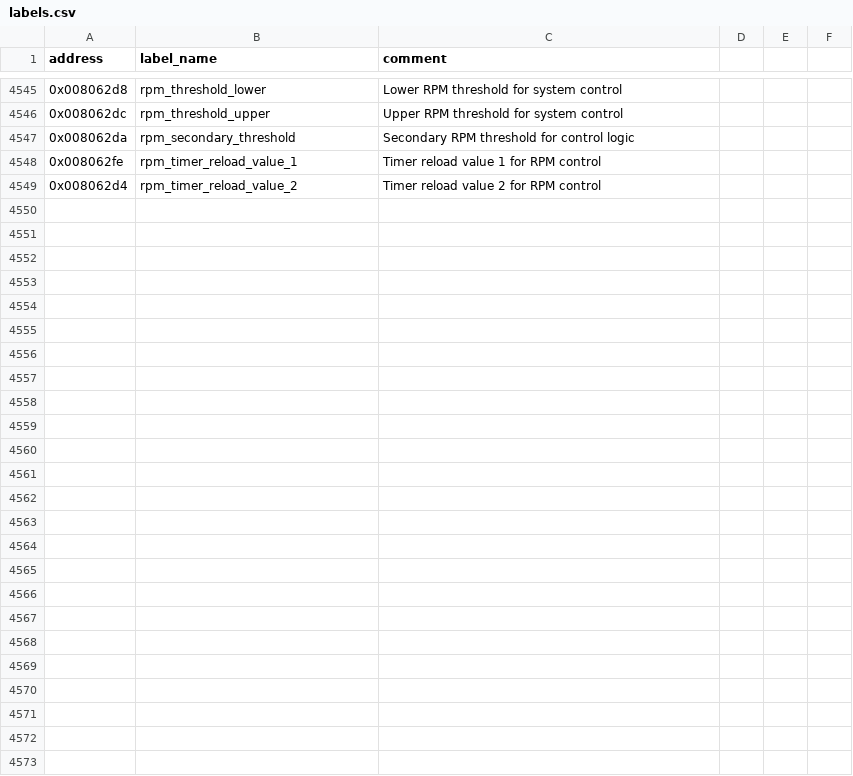
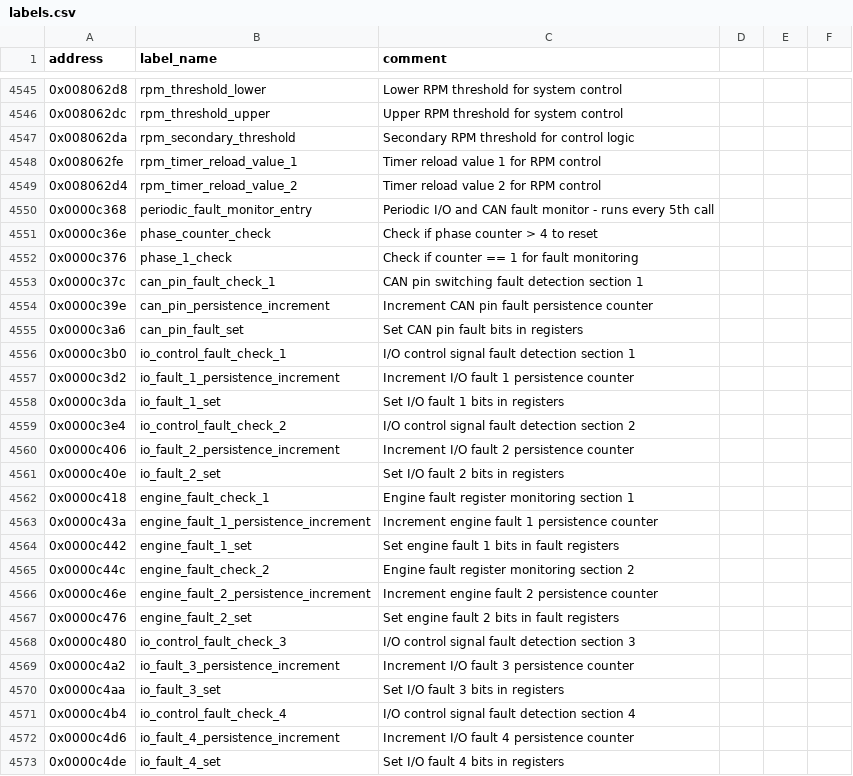
Before and after one commit to jlaustill/J90280.05.analysis, a CSV file: ghidra/CM550.rep/labels.csv, drawn as a sheet; only a part is shown, gaps mark what is left out; the diff names each change by its address in the sheet, - before the commit and + after, or states it on an @@ line.

```diff
--- a/ghidra/CM550.rep/labels.csv
+++ b/ghidra/CM550.rep/labels.csv
+row 4550: 0x0000c368 | periodic_fault_monitor_entry | Periodic I/O and CAN fault monitor - runs every 5th call
+row 4551: 0x0000c36e | phase_counter_check | Check if phase counter > 4 to reset
+row 4552: 0x0000c376 | phase_1_check | Check if counter == 1 for fault monitoring
+row 4553: 0x0000c37c | can_pin_fault_check_1 | CAN pin switching fault detection section 1
+row 4554: 0x0000c39e | can_pin_persistence_increment | Increment CAN pin fault persistence counter
+row 4555: 0x0000c3a6 | can_pin_fault_set | Set CAN pin fault bits in registers
+row 4556: 0x0000c3b0 | io_control_fault_check_1 | I/O control signal fault detection section 1
+row 4557: 0x0000c3d2 | io_fault_1_persistence_increment | Increment I/O fault 1 persistence counter
+row 4558: 0x0000c3da | io_fault_1_set | Set I/O fault 1 bits in registers
+row 4559: 0x0000c3e4 | io_control_fault_check_2 | I/O control signal fault detection section 2
+row 4560: 0x0000c406 | io_fault_2_persistence_increment | Increment I/O fault 2 persistence counter
+row 4561: 0x0000c40e | io_fault_2_set | Set I/O fault 2 bits in registers
+row 4562: 0x0000c418 | engine_fault_check_1 | Engine fault register monitoring section 1
+row 4563: 0x0000c43a | engine_fault_1_persistence_increment | Increment engine fault 1 persistence counter
+row 4564: 0x0000c442 | engine_fault_1_set | Set engine fault 1 bits in fault registers
+row 4565: 0x0000c44c | engine_fault_check_2 | Engine fault register monitoring section 2
+row 4566: 0x0000c46e | engine_fault_2_persistence_increment | Increment engine fault 2 persistence counter
+row 4567: 0x0000c476 | engine_fault_2_set | Set engine fault 2 bits in fault registers
+row 4568: 0x0000c480 | io_control_fault_check_3 | I/O control signal fault detection section 3
+row 4569: 0x0000c4a2 | io_fault_3_persistence_increment | Increment I/O fault 3 persistence counter
+row 4570: 0x0000c4aa | io_fault_3_set | Set I/O fault 3 bits in registers
+row 4571: 0x0000c4b4 | io_control_fault_check_4 | I/O control signal fault detection section 4
+row 4572: 0x0000c4d6 | io_fault_4_persistence_increment | Increment I/O fault 4 persistence counter
+row 4573: 0x0000c4de | io_fault_4_set | Set I/O fault 4 bits in registers
```
Also changed, not shown: ghidra/CM550.rep/function_renames.csv, ghidra/CM550.rep/global_variables.csv.
